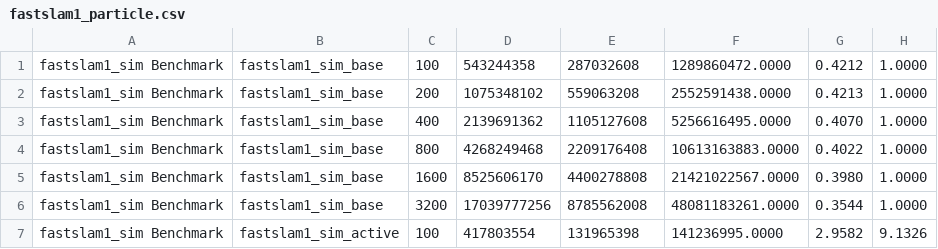
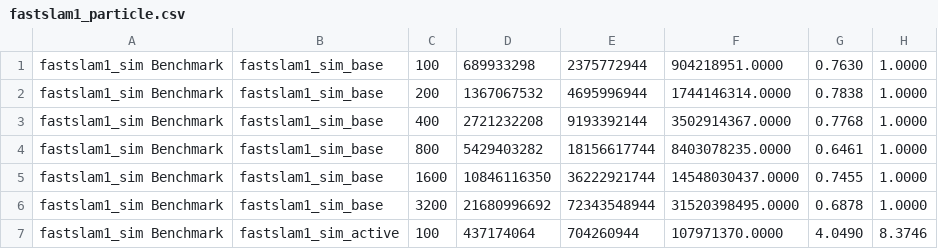
Before and after one commit to RomeoV/FasterSLAM, a CSV file: visualization/polybox/fastslam1_particle.csv, drawn as a sheet; only a part is shown; the diff covers the shown part only.

```diff
--- a/visualization/polybox/fastslam1_particle.csv
+++ b/visualization/polybox/fastslam1_particle.csv
@@ -1,7 +1,7 @@
-fastslam1_sim Benchmark;fastslam1_sim_base;100;543244358;287032608;1289860472.0000;0.4212;1.0000
-fastslam1_sim Benchmark;fastslam1_sim_base;200;1075348102;559063208;2552591438.0000;0.4213;1.0000
-fastslam1_sim Benchmark;fastslam1_sim_base;400;2139691362;1105127608;5256616495.0000;0.4070;1.0000
-fastslam1_sim Benchmark;fastslam1_sim_base;800;4268249468;2209176408;10613163883.0000;0.4022;1.0000
-fastslam1_sim Benchmark;fastslam1_sim_base;1600;8525606170;4400278808;21421022567.0000;0.3980;1.0000
-fastslam1_sim Benchmark;fastslam1_sim_base;3200;17039777256;8785562008;48081183261.0000;0.3544;1.0000
-fastslam1_sim Benchmark;fastslam1_sim_active;100;417803554;131965398;141236995.0000;2.9582;9.1326
+fastslam1_sim Benchmark;fastslam1_sim_base;100;689933298;2375772944;904218951.0000;0.7630;1.0000
+fastslam1_sim Benchmark;fastslam1_sim_base;200;1367067532;4695996944;1744146314.0000;0.7838;1.0000
+fastslam1_sim Benchmark;fastslam1_sim_base;400;2721232208;9193392144;3502914367.0000;0.7768;1.0000
+fastslam1_sim Benchmark;fastslam1_sim_base;800;5429403282;18156617744;8403078235.0000;0.6461;1.0000
+fastslam1_sim Benchmark;fastslam1_sim_base;1600;10846116350;36222921744;14548030437.0000;0.7455;1.0000
+fastslam1_sim Benchmark;fastslam1_sim_base;3200;21680996692;72343548944;31520398495.0000;0.6878;1.0000
+fastslam1_sim Benchmark;fastslam1_sim_active;100;437174064;704260944;107971370.0000;4.0490;8.3746
```
Also changed, not shown: 25 edited cells elsewhere in this file, visualization/polybox/benchmark.csv, visualization/polybox/benchmark_fastslam1.csv, 6 other files.
